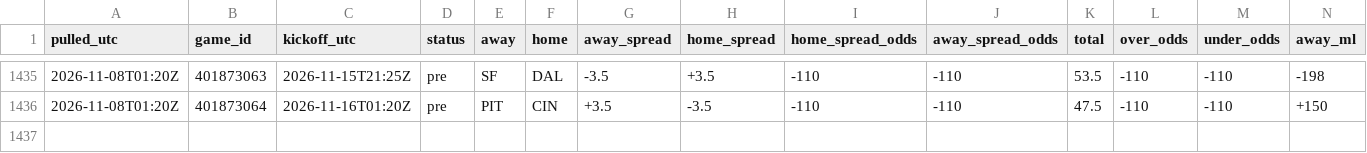
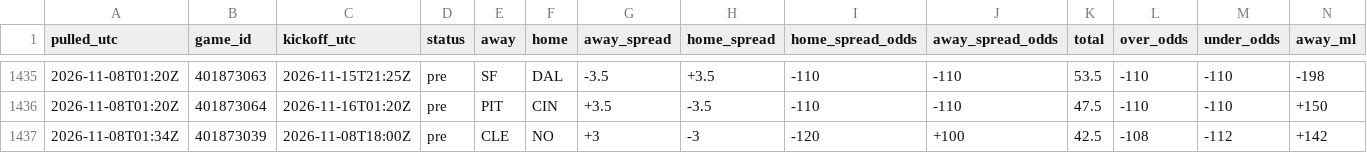
Before and after one commit to tdfarrell/betting-research, a CSV file: data/odds/history_nfl.csv, drawn as a sheet; only a part is shown, gaps mark what is left out; rows hold the shown columns only; the diff names each change by its address in the sheet, - before the commit and + after, or states it on an @@ line.

```diff
--- a/data/odds/history_nfl.csv
+++ b/data/odds/history_nfl.csv
+row 1437: 2026-11-08T01:34Z | 401873039 | 2026-11-08T18:00Z | pre | CLE | NO | +3 | -3 | -120 | +100 | 42.5 | -108 | -112 | +142
```
Also changed, not shown: data/boards/cfb_2026-11-07.csv, data/grades/screener_picks.csv, 47 other files.
